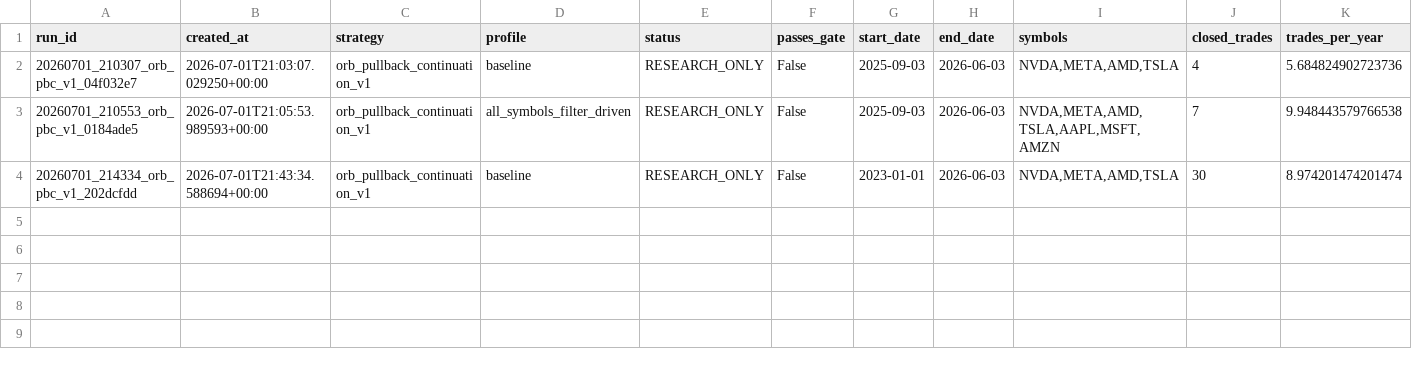
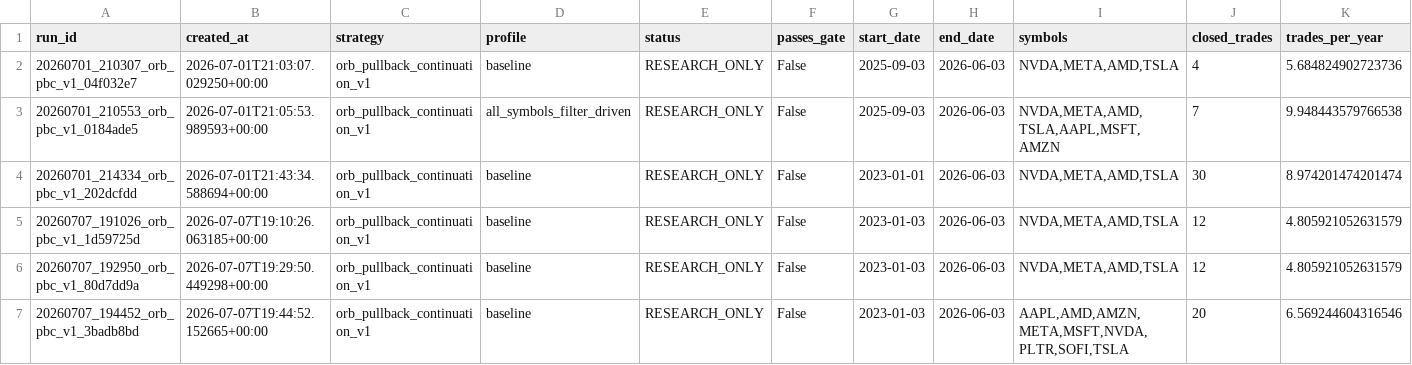
Before and after one commit to Tesan-Ai/trading-platform, a CSV file: research_results/orb_pbc_v1/orb_pbc_summary.csv, drawn as a sheet; only a part is shown; rows hold the shown columns only; the diff names each change by its address in the sheet, - before the commit and + after, or states it on an @@ line.

```diff
--- a/research_results/orb_pbc_v1/orb_pbc_summary.csv
+++ b/research_results/orb_pbc_v1/orb_pbc_summary.csv
+row 5: 20260707_191026_orb_pbc_v1_1d59725d | 2026-07-07T19:10:26.063185+00:00 | orb_pullback_continuation_v1 | baseline | RESEARCH_ONLY | False | 2023-01-03 | 2026-06-03 | NVDA,META,AMD,TSLA | 12 | 4.805921052631579
+row 6: 20260707_192950_orb_pbc_v1_80d7dd9a | 2026-07-07T19:29:50.449298+00:00 | orb_pullback_continuation_v1 | baseline | RESEARCH_ONLY | False | 2023-01-03 | 2026-06-03 | NVDA,META,AMD,TSLA | 12 | 4.805921052631579
+row 7: 20260707_194452_orb_pbc_v1_3badb8bd | 2026-07-07T19:44:52.152665+00:00 | orb_pullback_continuation_v1 | baseline | RESEARCH_ONLY | False | 2023-01-03 | 2026-06-03 | AAPL,AMD,AMZN,META,MSFT,NVDA,PLTR,SOFI,TSLA | 20 | 6.569244604316546
```
Also changed, not shown: 18 other files.
